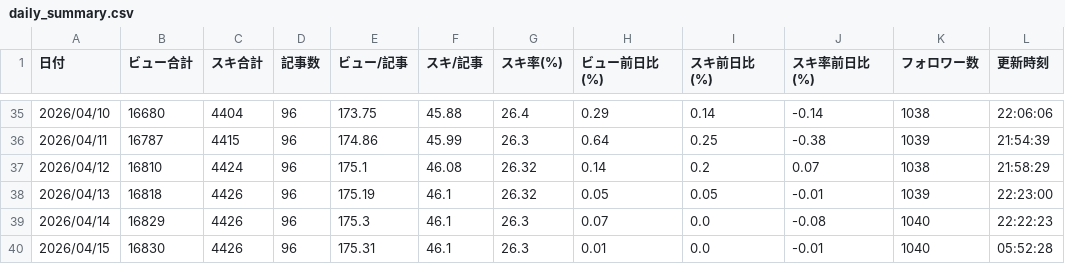
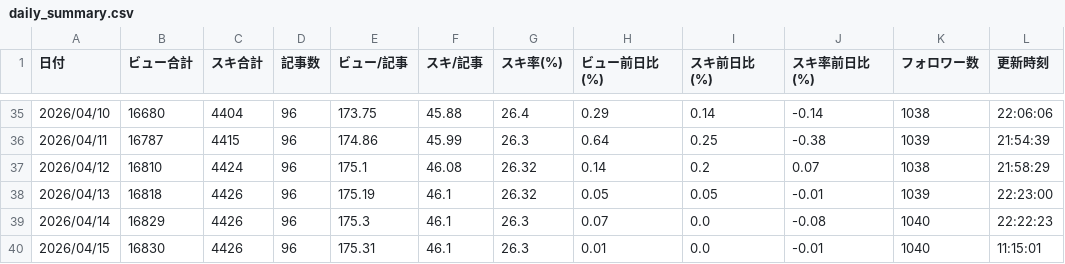
Before and after one commit to ganden0807-collab/note-stats-tracker, a CSV file: data/daily_summary.csv, drawn as a sheet; only a part is shown, gaps mark what is left out.

```diff
--- a/data/daily_summary.csv
+++ b/data/daily_summary.csv
@@ -39,2 +39,2 @@
 2026/04/14,16829,4426,96,175.3,46.1,26.3,0.07,0.0,-0.08,1040,22:22:23
-2026/04/15,16830,4426,96,175.31,46.1,26.3,0.01,0.0,-0.01,1040,05:52:28
+2026/04/15,16830,4426,96,175.31,46.1,26.3,0.01,0.0,-0.01,1040,11:15:01
```
